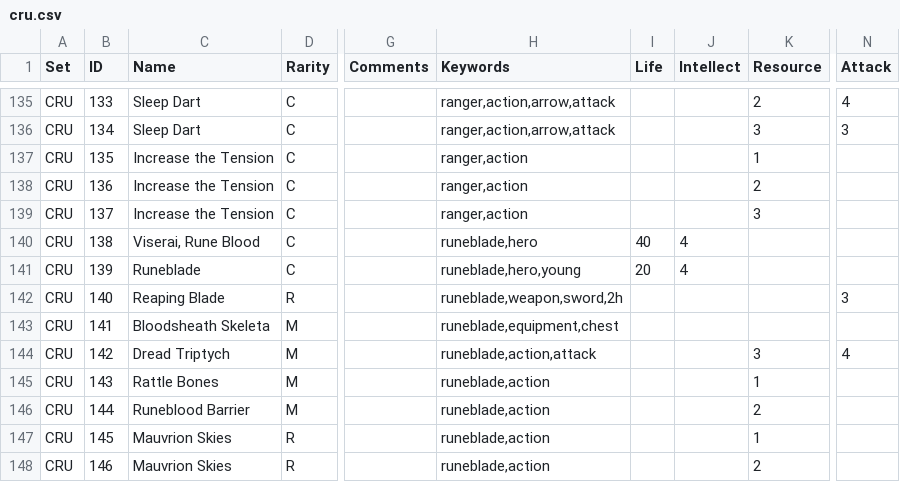
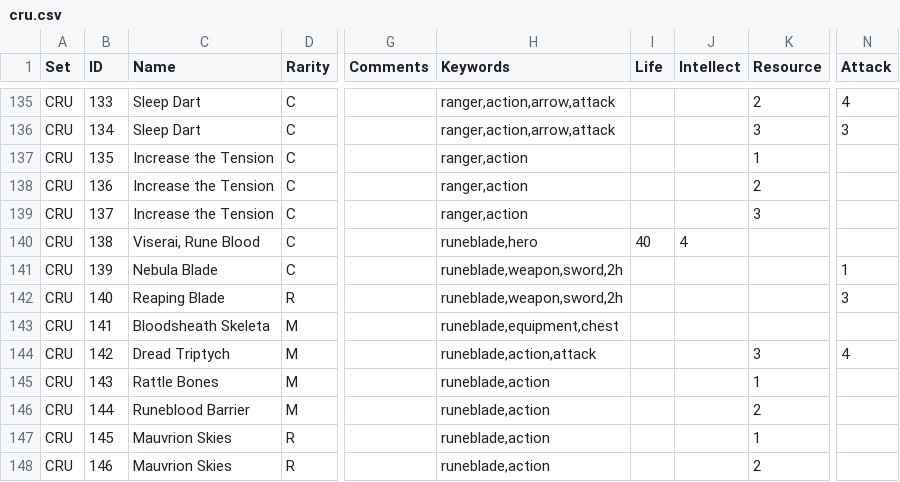
Before and after one commit to Cardtech-io/fabdb, a CSV file: storage/carddb/cru.csv, drawn as a sheet; only a part is shown, gaps mark what is left out; the diff names each change by its address in the sheet, - before the commit and + after, or states it on an @@ line.

Commit message:
Crucible update for nebula blade.

```diff
--- a/storage/carddb/cru.csv
+++ b/storage/carddb/cru.csv
-C141 (Name): Runeblade
+C141 (Name): Nebula Blade
-H141 (Keywords): runeblade,hero,young
+H141 (Keywords): runeblade,weapon,sword,2h
-I141 (Life): 20
+I141 (Life): (empty)
-J141 (Intellect): 4
+J141 (Intellect): (empty)
-N141 (Attack): (empty)
+N141 (Attack): 1
```
